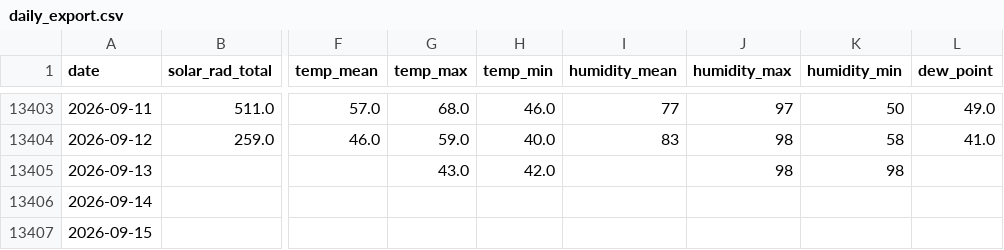
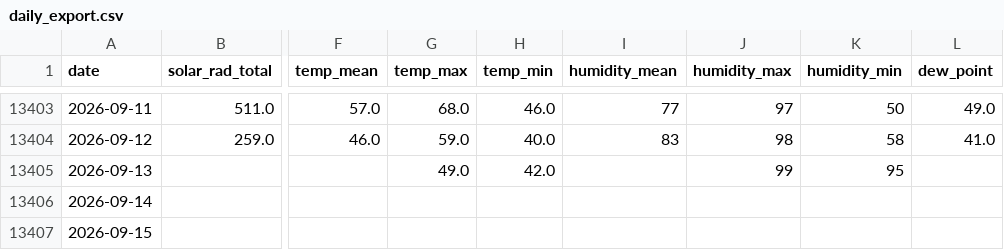
Before and after one commit to silverbutte/weather-data, a CSV file: daily_export.csv, drawn as a sheet; only a part is shown, gaps mark what is left out; the diff names each change by its address in the sheet, - before the commit and + after, or states it on an @@ line.

Commit message:
Auto-update daily_export.csv

```diff
--- a/daily_export.csv
+++ b/daily_export.csv
-G13405 (temp_max): 43.0
+G13405 (temp_max): 49.0
-J13405 (humidity_max): 98
+J13405 (humidity_max): 99
-K13405 (humidity_min): 98
+K13405 (humidity_min): 95
```
